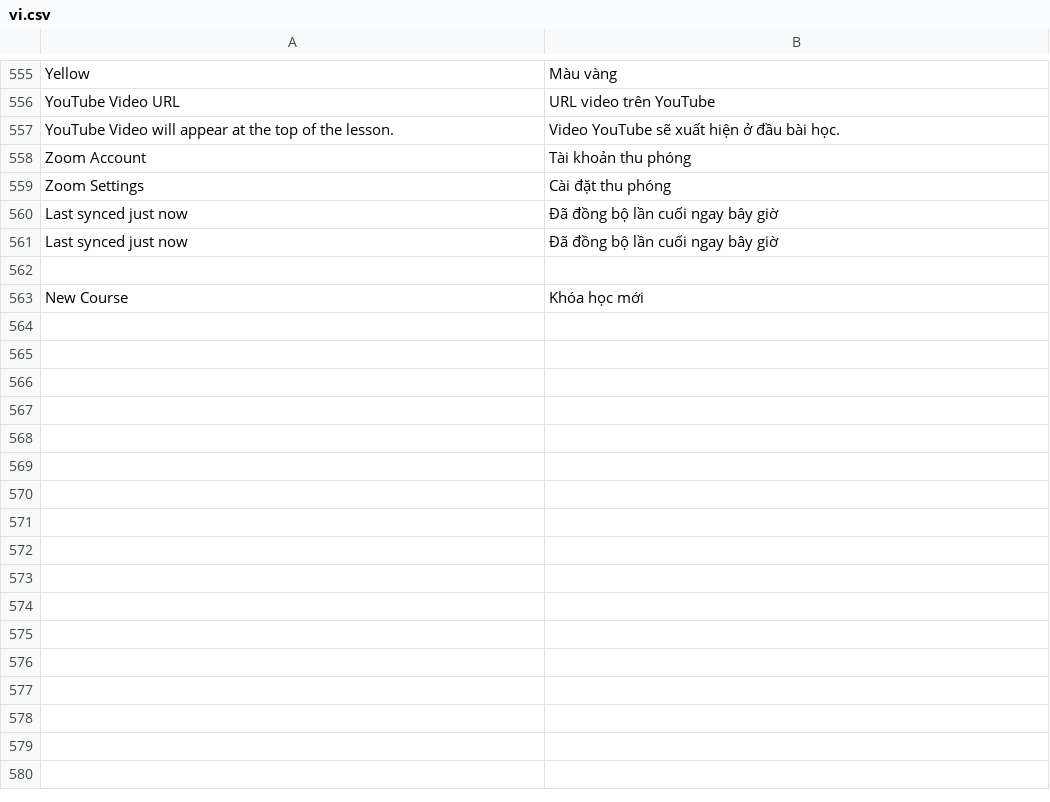
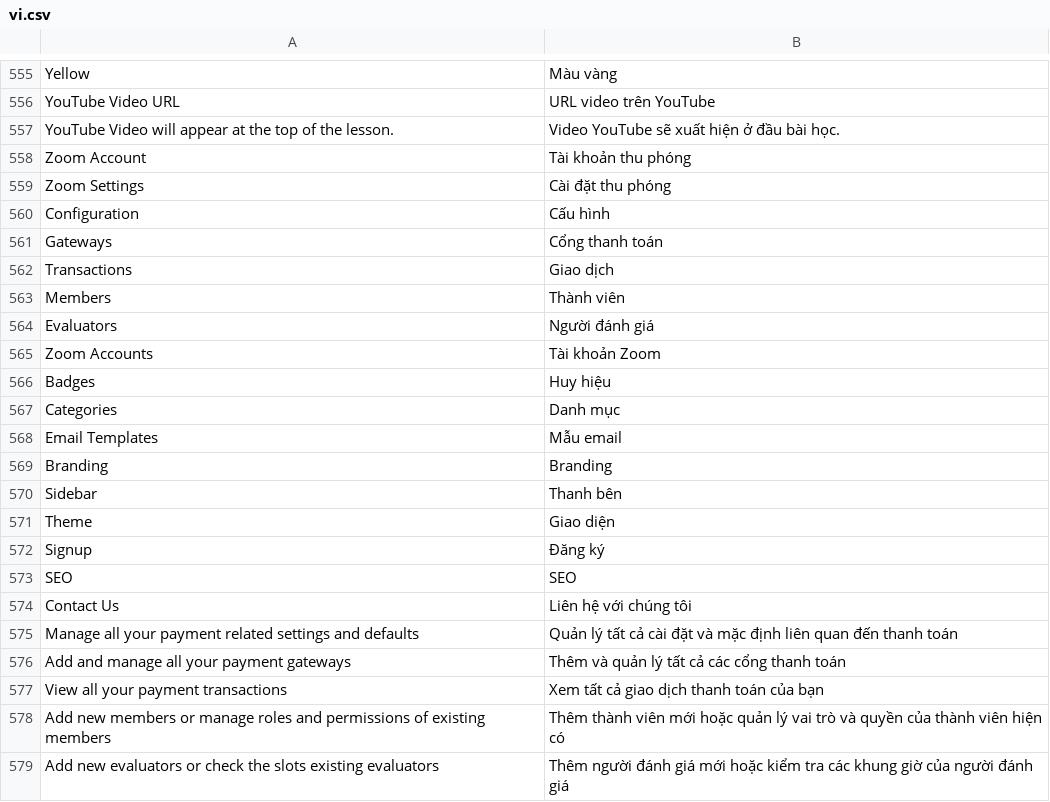
Before and after one commit to kanephan1909/lms-frappe, a CSV file: lms/translations/vi.csv, drawn as a sheet; only a part is shown, gaps mark what is left out; removed rows and columns are numbered as before the commit, all else as after; the diff covers the shown part only; the diff names each change by its address in the sheet, - before the commit and + after, or states it on an @@ line.

```diff
--- a/lms/translations/vi.csv
+++ b/lms/translations/vi.csv
-row 560: Last synced just now | Đã đồng bộ lần cuối ngay bây giờ
-row 561: Last synced just now | Đã đồng bộ lần cuối ngay bây giờ
-row 560: (empty)
+row 560: Configuration | Cấu hình
-row 563: New Course | Khóa học mới
+row 561: Gateways | Cổng thanh toán
+row 562: Transactions | Giao dịch
+row 563: Members | Thành viên
+row 564: Evaluators | Người đánh giá
+row 565: Zoom Accounts | Tài khoản Zoom
+row 566: Badges | Huy hiệu
+row 567: Categories | Danh mục
+row 568: Email Templates | Mẫu email
+row 569: Branding | Branding
+row 570: Sidebar | Thanh bên
+row 571: Theme | Giao diện
+row 572: Signup | Đăng ký
+row 573: SEO | SEO
+row 574: Contact Us | Liên hệ với chúng tôi
+row 575: Manage all your payment related settings and defaults | Quản lý tất cả cài đặt và mặc định liên quan đến thanh toán
+row 576: Add and manage all your payment gateways | Thêm và quản lý tất cả các cổng thanh toán
+row 577: View all your payment transactions | Xem tất cả giao dịch thanh toán của bạn
+row 578: Add new members or manage roles and permissions of existing members | Thêm thành viên mới hoặc quản lý vai trò và quyền của thành viên hiện có
+row 579: Add new evaluators or check the slots existing evaluators | Thêm người đánh giá mới hoặc kiểm tra các khung giờ của người đánh giá
```
Also changed, not shown: 24 added rows and 29 edited cells elsewhere in this file, lms/translations/zh-TW.csv, 8 other files.
